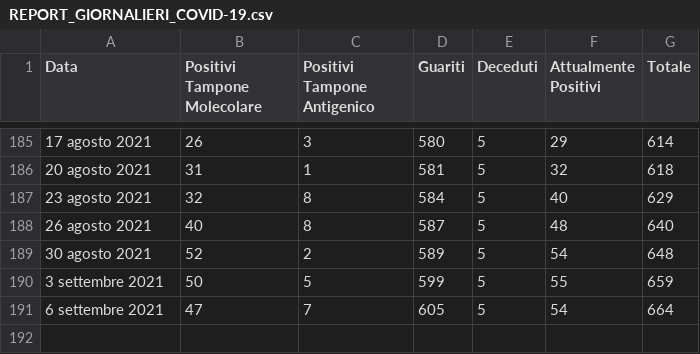
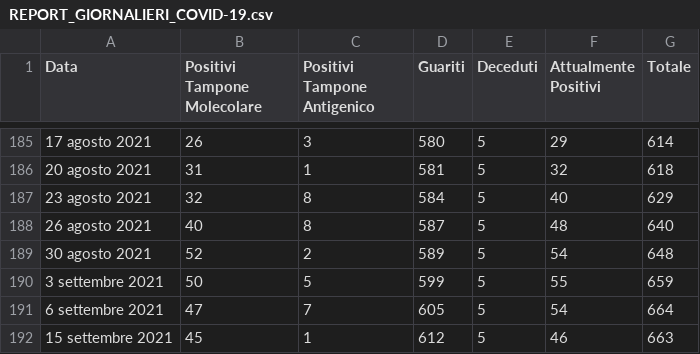
Before and after one commit to francescopoliti/CITTANOVA-COVID-19, a CSV file: REPORT_GIORNALIERI_COVID-19.csv, drawn as a sheet; only a part is shown, gaps mark what is left out.

Commit message:
Update REPORT_GIORNALIERI_COVID-19.csv

```diff
--- a/REPORT_GIORNALIERI_COVID-19.csv
+++ b/REPORT_GIORNALIERI_COVID-19.csv
@@ -191 +191,2 @@ Data,Positivi Tampone Molecolare,Positivi Tampone Antigenico,Guariti,Deceduti,At
 6 settembre 2021,47,7,605,5,54,664
+15 settembre 2021,45,1,612,5,46,663
```
